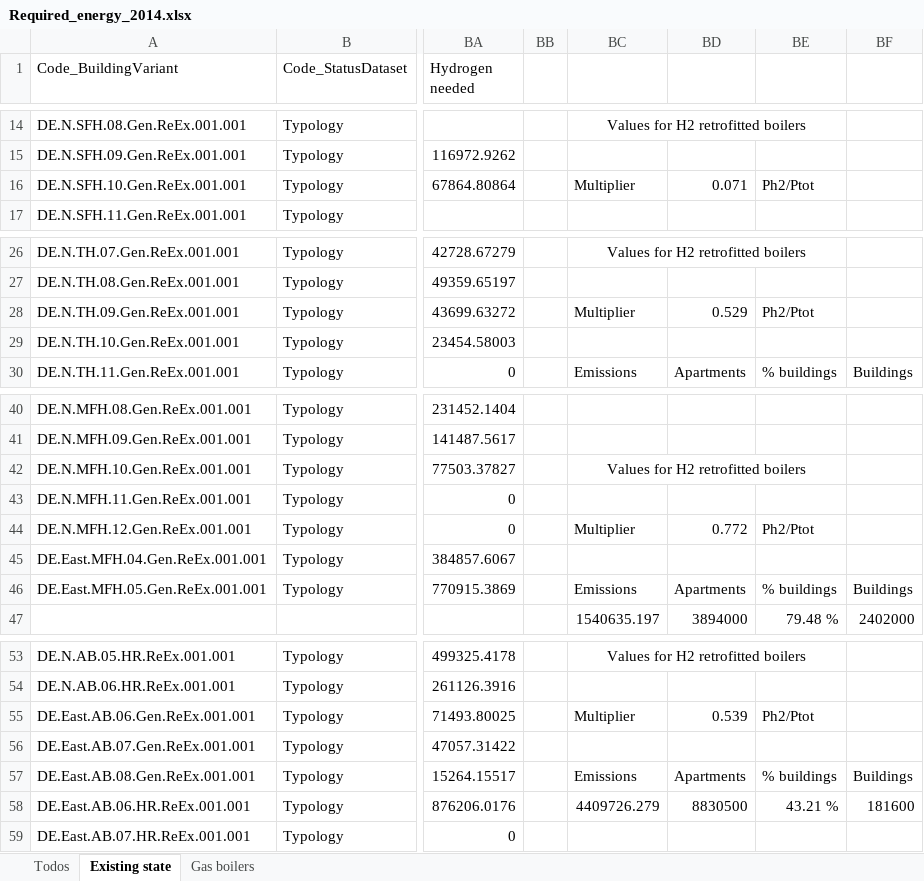
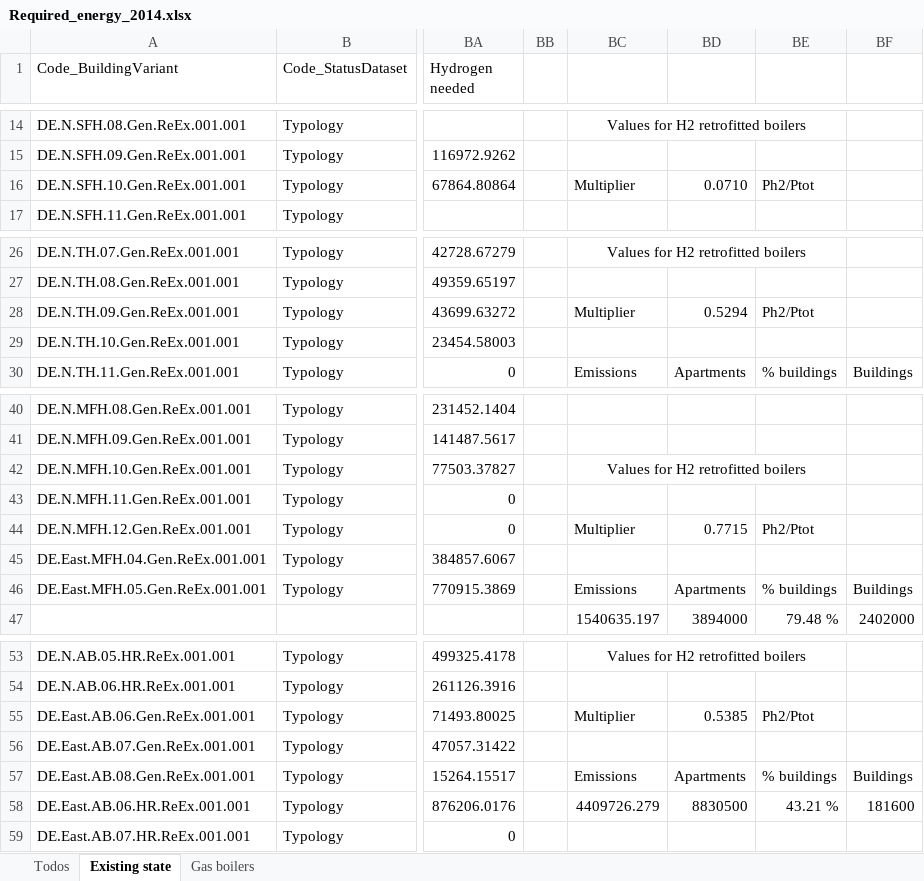
Before and after one commit to DerSpanischGamer/GermanHydrogen, an Excel workbook: Buildings/Residential/Required_energy_2014.xlsx, sheet Existing state, drawn as a sheet; only a part is shown, gaps mark what is left out; values as stored, in another font and other column widths than the file's, no borders; conditional formats not drawn; the diff names each change by its address in the sheet, - before the commit and + after, or states it on an @@ line.

```diff
--- a/Buildings/Residential/Required_energy_2014.xlsx (sheet Existing state)
+++ b/Buildings/Residential/Required_energy_2014.xlsx (sheet Existing state)
-BD16: 0.071
+BD16: 0.0710
-BD28: 0.529
+BD28: 0.5294
-BD44: 0.772
+BD44: 0.7715
-BD55: 0.539
+BD55: 0.5385
```
Also changed, not shown: charts or pictures, 11 other files.
